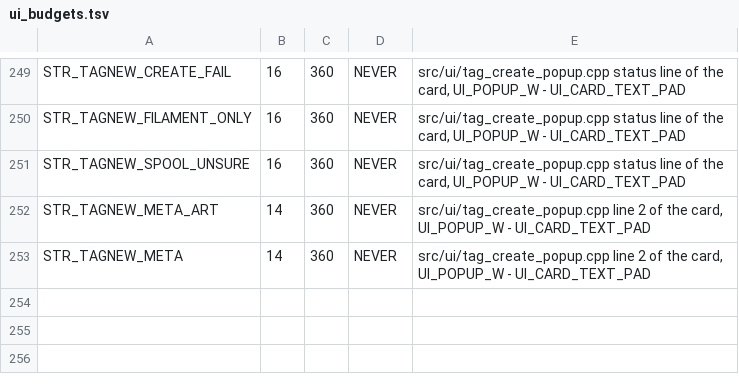
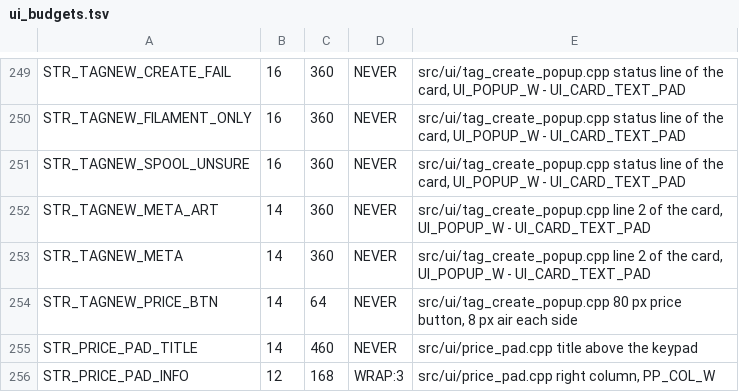
Before and after one commit to Niko11111/SpoolmanScale, a TSV file: tools/ui_budgets.tsv, drawn as a sheet; only a part is shown, gaps mark what is left out.

Commit message:
feat(tag): gradient, dual colour and clear Bambu spools create the right filament, and the new spool takes a price (v0.8.3-beta.17)
- The catalog keeps how a spool's colours lie (gradient or dual) next to
  all of them, up to four. Its format moves to version 3, so every scale
  downloads the table once more on its own.
- A gradient or dual colour spool goes to Spoolman as multi_color_hexes
  with its direction, to FilaMan as a multi colour filament (gradient or
  striped), to BamBuddy with extra_colors and effect_type.
- Gradient, dual colour and clear spools are found by their colour's name,
  with at most one bracket behind it ("Neon City (Blue-Magenta)"): the
  databases spell those colours differently, FilaMan keeps Arctic Whisper
  as one averaged colour. A clear PC spool used to match every Bambu PC
  filament.
- A clear spool is created as 00000000; a filament taken from SpoolmanDB
  keeps the database's colours, as Spoolman's own import does.
- The card has a price button between Create and Cancel, with a keypad;
  empty means no price. Spoolman spool.price, FilaMan purchase_price,
  BamBuddy cost_per_kg.
- BamBuddy gets the article number as material_number.

```diff
--- a/tools/ui_budgets.tsv
+++ b/tools/ui_budgets.tsv
@@ -253 +253,4 @@ STR_TAGNEW_META_ART	14	360	NEVER	src/ui/tag_create_popup.cpp line 2 of the card,
 STR_TAGNEW_META	14	360	NEVER	src/ui/tag_create_popup.cpp line 2 of the card, UI_POPUP_W - UI_CARD_TEXT_PAD
+STR_TAGNEW_PRICE_BTN	14	64	NEVER	src/ui/tag_create_popup.cpp 80 px price button, 8 px air each side
+STR_PRICE_PAD_TITLE	14	460	NEVER	src/ui/price_pad.cpp title above the keypad
+STR_PRICE_PAD_INFO	12	168	WRAP:3	src/ui/price_pad.cpp right column, PP_COL_W
```
Also changed, not shown: 23 other files.
